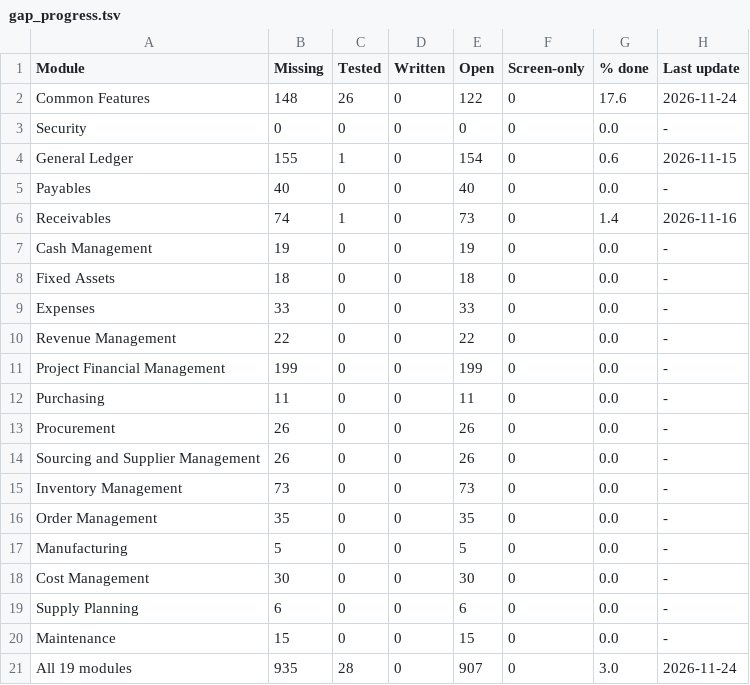
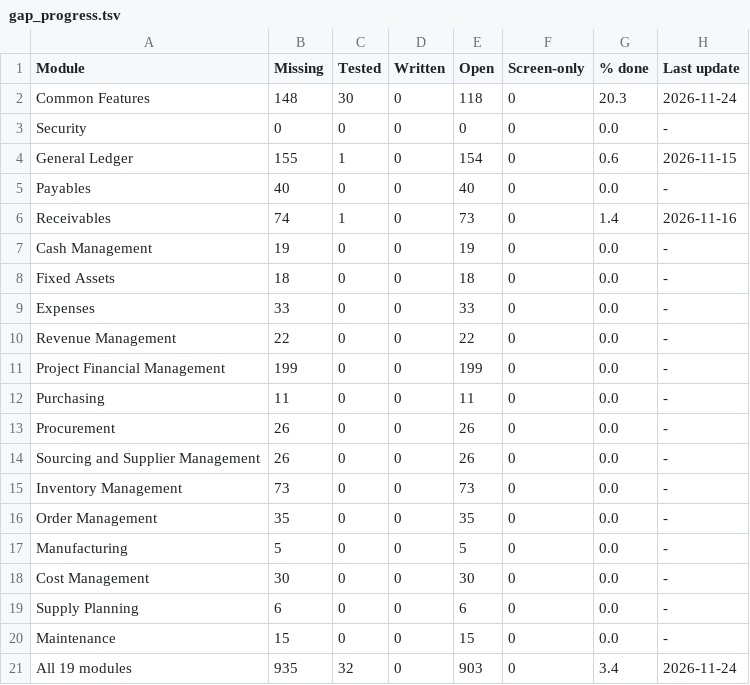
Before and after one commit to abdullahbuttgosaas/FSCR, a TSV file: gaps-filled/gap_progress.tsv, drawn as a sheet.

```diff
--- a/gaps-filled/gap_progress.tsv
+++ b/gaps-filled/gap_progress.tsv
@@ -1,3 +1,3 @@
 Module	Missing	Tested	Written	Open	Screen-only	% done	Last update
-Common Features	148	26	0	122	0	17.6	2026-11-24
+Common Features	148	30	0	118	0	20.3	2026-11-24
 Security	0	0	0	0	0	0.0	-
@@ -20,2 +20,2 @@ Supply Planning	6	0	0	6	0	0.0	-
 Maintenance	15	0	0	15	0	0.0	-
-All 19 modules	935	28	0	907	0	3.0	2026-11-24
+All 19 modules	935	32	0	903	0	3.4	2026-11-24
```
Also changed, not shown: gaps-filled/gap_index.csv, 43 other files.
